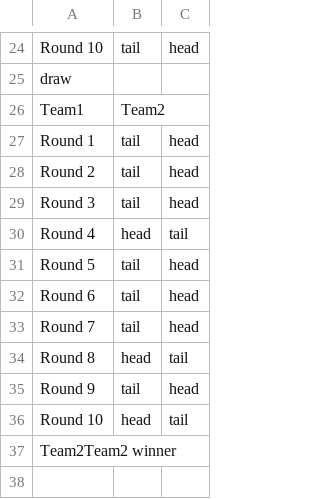
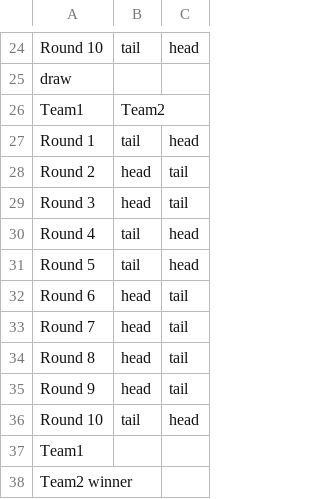
Before and after one commit to YakkalaPrudhviRaj/head-tail-csv, a CSV file: sampletwo.csv, drawn as a sheet; only a part is shown, gaps mark what is left out; the diff covers the shown part only.

```diff
--- a/sampletwo.csv
+++ b/sampletwo.csv
@@ -27,11 +27,12 @@ Team1,Team2
 Round 1,tail,head
-Round 2,tail,head
-Round 3,tail,head
-Round 4,head,tail
+Round 2,head,tail
+Round 3,head,tail
+Round 4,tail,head
 Round 5,tail,head
-Round 6,tail,head
-Round 7,tail,head
+Round 6,head,tail
+Round 7,head,tail
 Round 8,head,tail
-Round 9,tail,head
-Round 10,head,tail
-Team2Team2 winner
+Round 9,head,tail
+Round 10,tail,head
+Team1
+Team2 winner
```
Also changed, not shown: 1 removed row and 7 edited cells elsewhere in this file, 1 other file.
